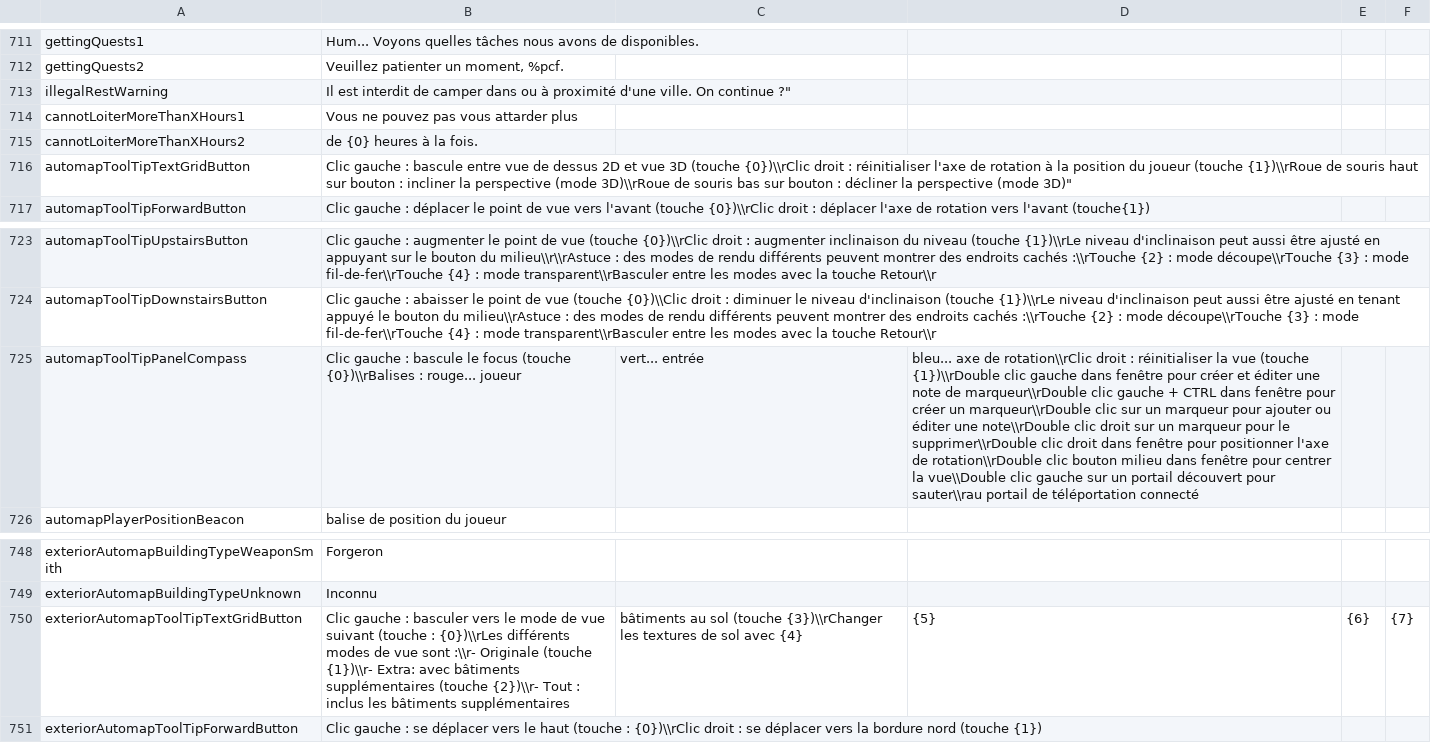
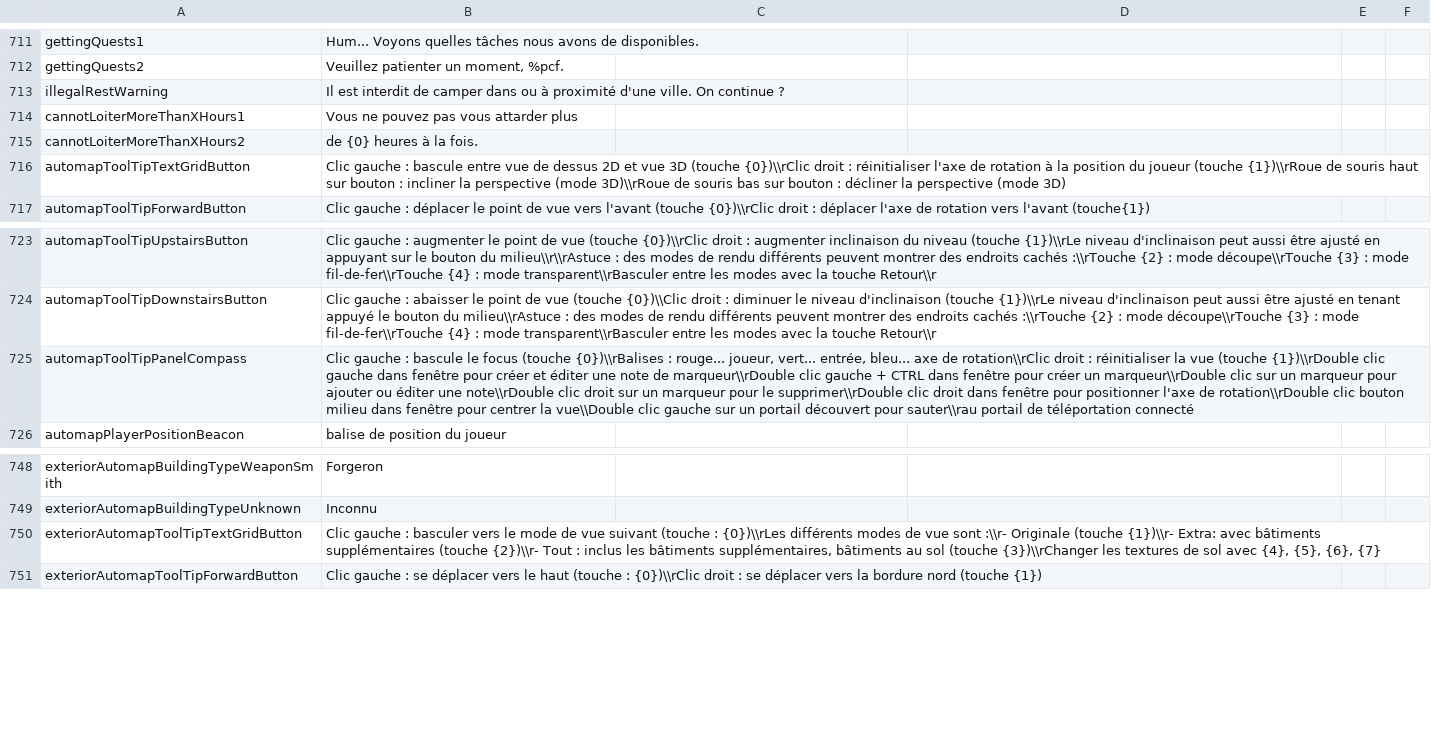
Before and after one commit to Daneel53/DFU-en-francais, a CSV file: Fichiers pour DFU/Text/Internal_Strings.csv, drawn as a sheet; only a part is shown, gaps mark what is left out; the diff names each change by its address in the sheet, - before the commit and + after, or states it on an @@ line.

Commit message:
Correction format Internal_Strings.csv

```diff
--- a/Fichiers pour DFU/Text/Internal_Strings.csv
+++ b/Fichiers pour DFU/Text/Internal_Strings.csv
-B713: …On continue ?"
+B713: …On continue ?
-B716: …perspective (mode 3D)"
+B716: …perspective (mode 3D)
-B725: …: rouge... joueur
+B725: …: rouge... joueur, vert... entrée, bleu... axe de rotation\\rClic droit : réinitialiser la vue (touche {1})\\rDouble clic gauche dans fenêtre pour créer et éditer une note de marqueur\\rDouble clic gauche + CTRL dans fenêtre pour créer un marqueur\\rDouble clic sur un marqueur pour ajouter ou éditer une note\\rDouble clic droit sur un marqueur pour le supprimer\\rDouble clic droit dans fenêtre pour positionner l'axe de rotation\\rDouble clic bouton milieu dans fenêtre pour centrer la vue\\Double clic gauche sur un portail découvert pour sauter\\rau portail de téléportation connecté
-C725: vert... entrée
+C725: (empty)
-D725: bleu... axe de rotation\\rClic droit : réinitialiser la vue (touche {1})\\rDouble clic gauche dans fenêtre pour créer et éditer une note de marqueur\\rDouble clic gauche + CTRL dans fenêtre pour créer un marqueur\\rDouble clic sur un marqueur pour ajouter ou éditer une note\\rDouble clic droit sur un marqueur pour le supprimer\\rDouble clic droit dans fenêtre pour positionner l'axe de rotation\\rDouble clic bouton milieu dans fenêtre pour centrer la vue\\Double clic gauche sur un portail découvert pour sauter\\rau portail de téléportation connecté
+D725: (empty)
-B750: …les bâtiments supplémentaires
+B750: …les bâtiments supplémentaires, bâtiments au sol (touche {3})\\rChanger les textures de sol avec {4}, {5}, {6}, {7}
-C750: bâtiments au sol (touche {3})\\rChanger les textures de sol avec {4}
+C750: (empty)
-D750: {5}
+D750: (empty)
-E750: {6}
+E750: (empty)
-F750: {7}
+F750: (empty)
```
